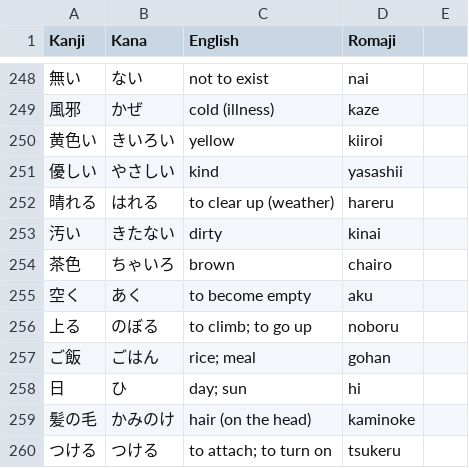
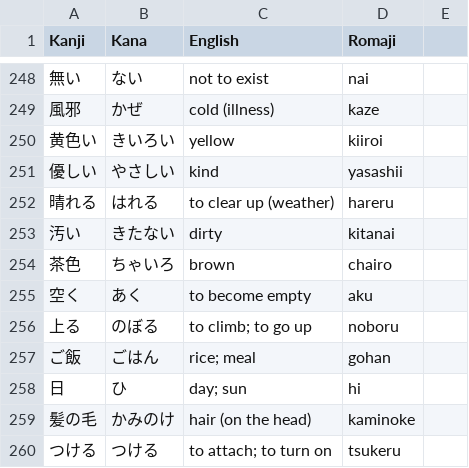
Before and after one commit to YujioOut/FluencyFlow, a CSV file: vocab_list.csv, drawn as a sheet; only a part is shown, gaps mark what is left out.

Commit message:
Add files via upload

```diff
--- a/vocab_list.csv
+++ b/vocab_list.csv
@@ -252,3 +252,3 @@ Kanji,Kana,English,Romaji
 晴れる,はれる,to clear up (weather),hareru
-汚い,きたない,dirty,kinai
+汚い,きたない,dirty,kitanai
 茶色,ちゃいろ,brown,chairo
```
